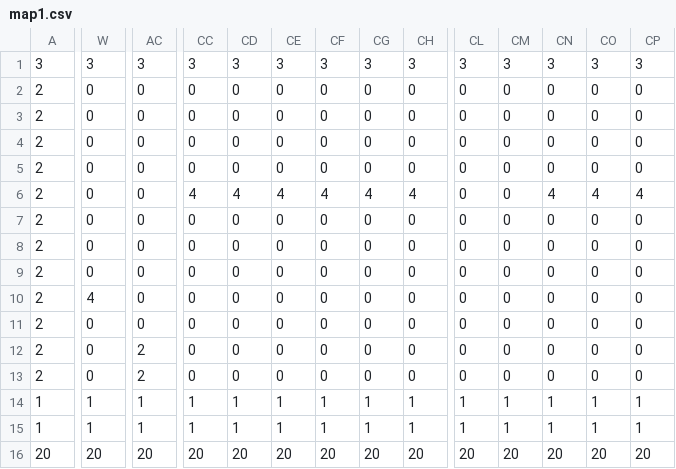
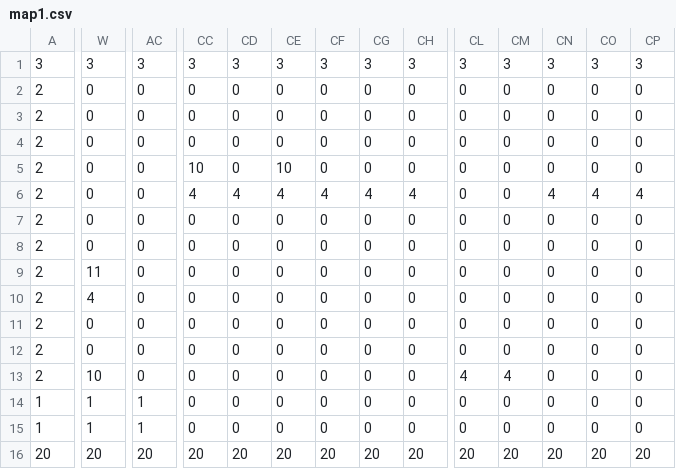
Before and after one commit to SaitoYuuki48/gameproject, a CSV file: Assets/TextMesh Pro/Resources/map1.csv, drawn as a sheet; only a part is shown, gaps mark what is left out; the diff covers the shown part only; the diff names each change by its address in the sheet, - before the commit and + after, or states it on an @@ line.

```diff
--- a/Assets/TextMesh Pro/Resources/map1.csv
+++ b/Assets/TextMesh Pro/Resources/map1.csv
-CC5: 0
+CC5: 10
-CE5: 0
+CE5: 10
-W9: 0
+W9: 11
-AC12:AC13: 2
+AC12:AC13: 0
-W13: 0
+W13: 10
-CL13: 0
+CL13: 4
-CM13: 0
+CM13: 4
-CC14:CC15: 1
+CC14:CC15: 0
-CD14:CD15: 1
+CD14:CD15: 0
-CE14:CE15: 1
+CE14:CE15: 0
-CF14:CF15: 1
+CF14:CF15: 0
-CG14:CG15: 1
+CG14:CG15: 0
-CH14:CH15: 1
+CH14:CH15: 0
-CL14:CL15: 1
+CL14:CL15: 0
-CM14:CM15: 1
+CM14:CM15: 0
-CN14:CN15: 1
+CN14:CN15: 0
-CO14:CO15: 1
+CO14:CO15: 0
-CP14:CP15: 1
+CP14:CP15: 0
```
Also changed, not shown: 18 edited cells elsewhere in this file, 58 other files.
